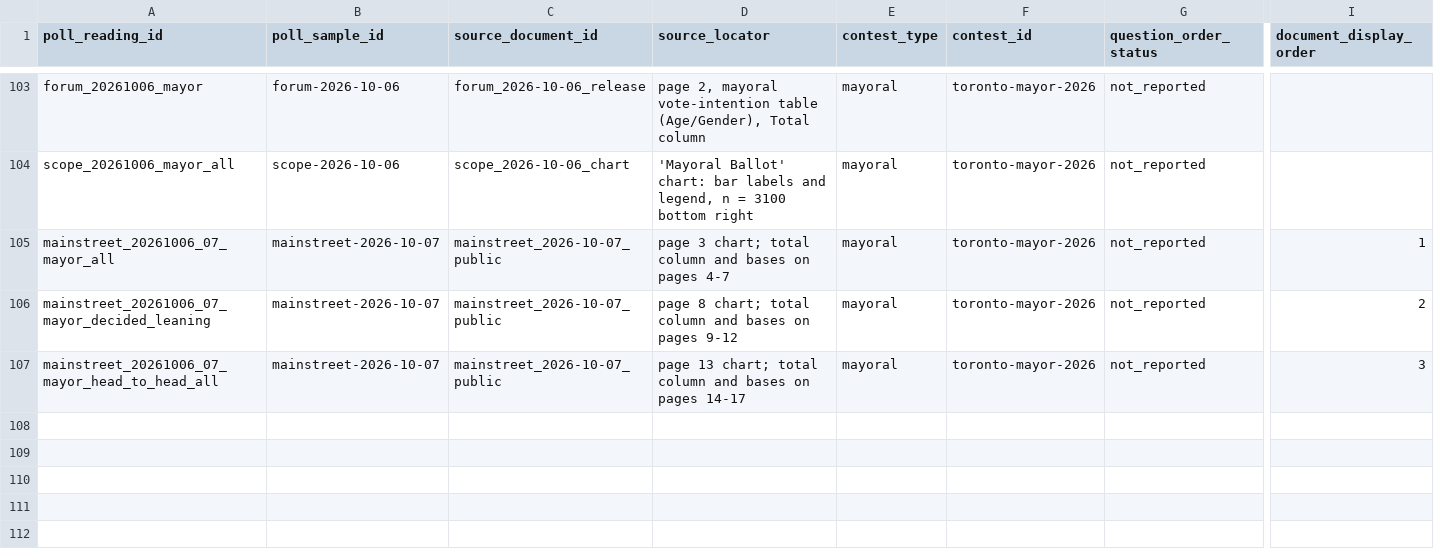
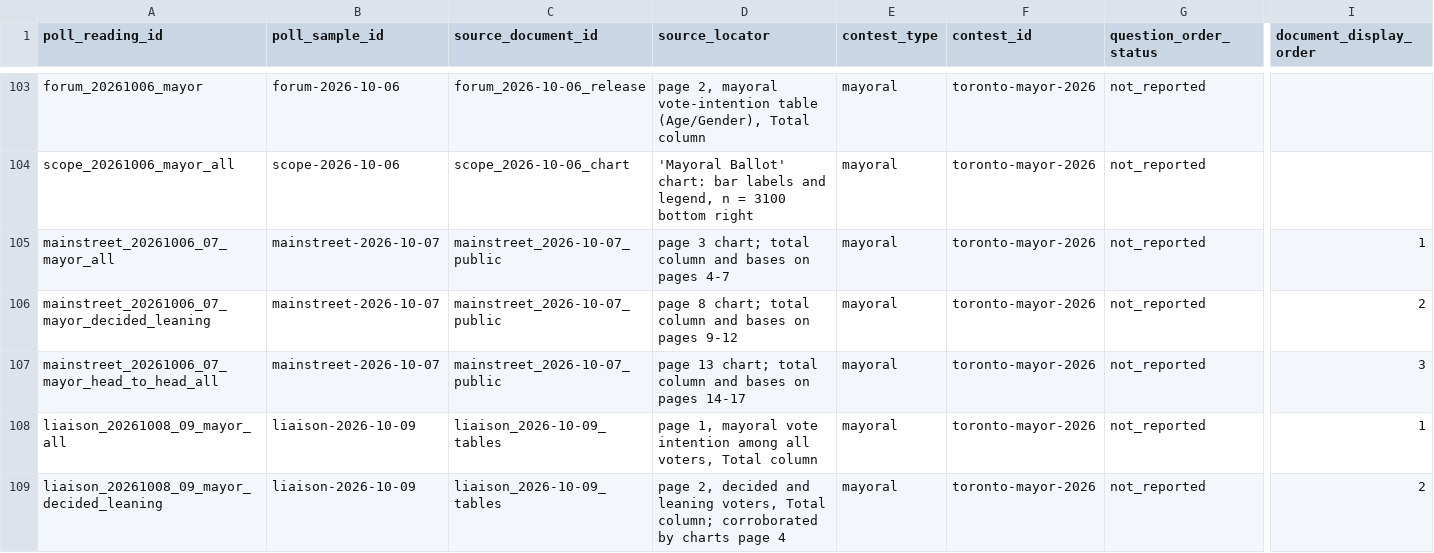
Before and after one commit to alexwolson/toronto-election-poll-tracker-data, a CSV file: data/raw/polls/poll_readings.csv, drawn as a sheet; only a part is shown, gaps mark what is left out; rows hold the shown columns only; the diff names each change by its address in the sheet, - before the commit and + after, or states it on an @@ line.

```diff
--- a/data/raw/polls/poll_readings.csv
+++ b/data/raw/polls/poll_readings.csv
+row 108: liaison_20261008_09_mayor_all | liaison-2026-10-09 | liaison_2026-10-09_tables | page 1, mayoral vote intention among all voters, Total column | mayoral | toronto-mayor-2026 | not_reported | 1
+row 109: liaison_20261008_09_mayor_decided_leaning | liaison-2026-10-09 | liaison_2026-10-09_tables | page 2, decided and leaning voters, Total column; corroborated by charts page 4 | mayoral | toronto-mayor-2026 | not_reported | 2
```
Also changed, not shown: data/raw/polls/poll_responses.csv, data/raw/polls/poll_sample_documents.csv, 10 other files.
